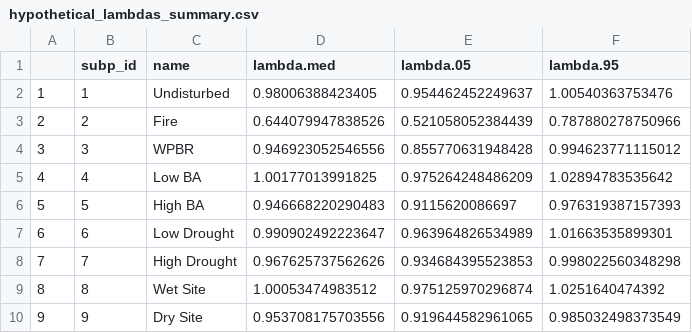
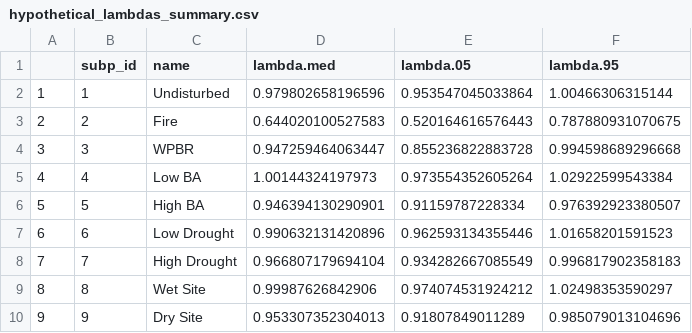
Before and after one commit to danfosterfire/pila2021, a CSV file: 04-communication/tables/hypothetical_lambdas_summary.csv, drawn as a sheet.

```diff
--- a/04-communication/tables/hypothetical_lambdas_summary.csv
+++ b/04-communication/tables/hypothetical_lambdas_summary.csv
@@ -1,10 +1,10 @@
 "","subp_id","name","lambda.med","lambda.05","lambda.95"
-"1",1,"Undisturbed",0.98006388423405,0.954462452249637,1.00540363753476
-"2",2,"Fire",0.644079947838526,0.521058052384439,0.787880278750966
-"3",3,"WPBR",0.946923052546556,0.855770631948428,0.994623771115012
-"4",4,"Low BA",1.00177013991825,0.975264248486209,1.02894783535642
-"5",5,"High BA",0.946668220290483,0.9115620086697,0.976319387157393
-"6",6,"Low Drought",0.990902492223647,0.963964826534989,1.01663535899301
-"7",7,"High Drought",0.967625737562626,0.934684395523853,0.998022560348298
-"8",8,"Wet Site",1.00053474983512,0.975125970296874,1.0251640474392
-"9",9,"Dry Site",0.953708175703556,0.919644582961065,0.985032498373549
+"1",1,"Undisturbed",0.979802658196596,0.953547045033864,1.00466306315144
+"2",2,"Fire",0.644020100527583,0.520164616576443,0.787880931070675
+"3",3,"WPBR",0.947259464063447,0.855236822883728,0.994598689296668
+"4",4,"Low BA",1.00144324197973,0.973554352605264,1.02922599543384
+"5",5,"High BA",0.946394130290901,0.91159787228334,0.976392923380507
+"6",6,"Low Drought",0.990632131420896,0.962593134355446,1.01658201591523
+"7",7,"High Drought",0.966807179694104,0.934282667085549,0.996817902358183
+"8",8,"Wet Site",0.99987626842906,0.974074531924212,1.02498353590297
+"9",9,"Dry Site",0.953307352304013,0.91807849011289,0.985079013104696
```
Also changed, not shown: 04-communication/tables/summary_f.csv, 13 other files.
